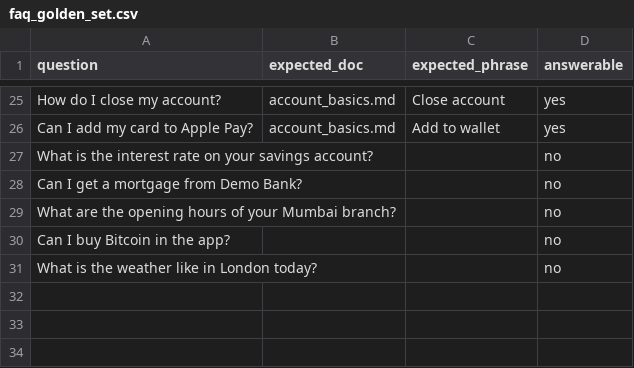
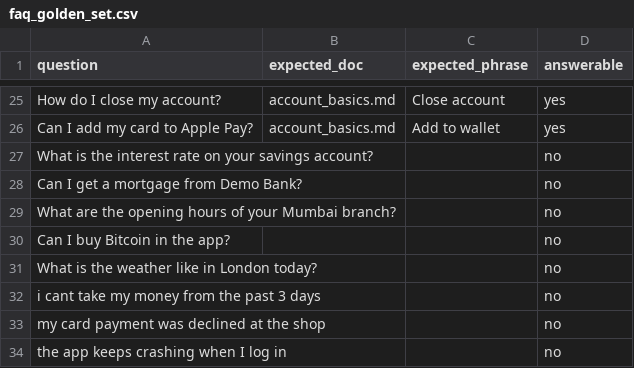
Before and after one commit to Aakash-profession/Banking, a CSV file: eval/faq_golden_set.csv, drawn as a sheet; only a part is shown, gaps mark what is left out.

```diff
--- a/eval/faq_golden_set.csv
+++ b/eval/faq_golden_set.csv
@@ -31 +31,4 @@ Can I buy Bitcoin in the app?,,,no
 What is the weather like in London today?,,,no
+i cant take my money from the past 3 days,,,no
+my card payment was declined at the shop,,,no
+the app keeps crashing when I log in,,,no
```
Also changed, not shown: 9 other files.
